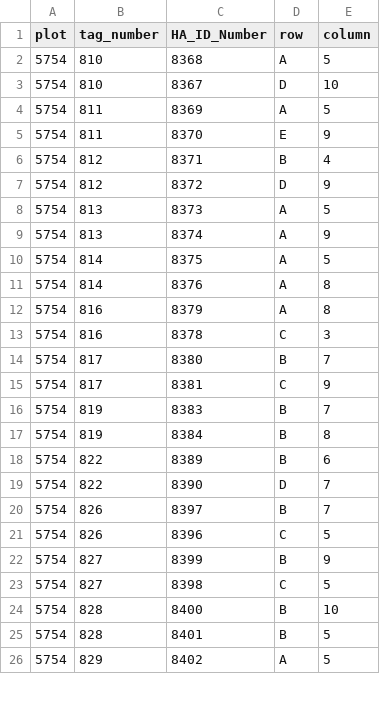
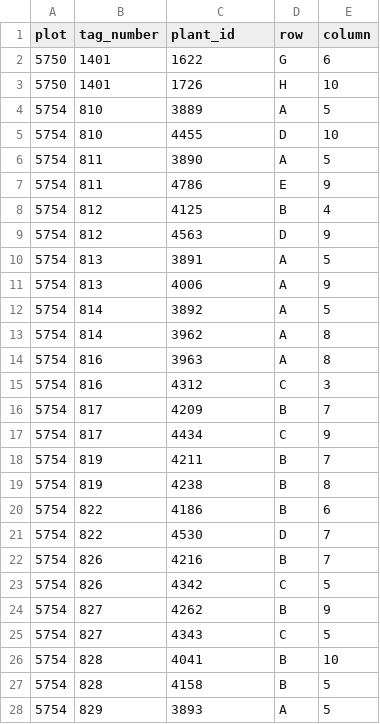
Before and after one commit to BrunaLab/HeliconiaSurveys, a CSV file: data_check/dupes_heliconia_numbers.csv, drawn as a sheet; only a part is shown; the diff covers the shown part only.

```diff
--- a/data_check/dupes_heliconia_numbers.csv
+++ b/data_check/dupes_heliconia_numbers.csv
@@ -1,26 +1,28 @@
-"plot","tag_number","HA_ID_Number","row","column"
-"5754",810,8368,"A","5"
-"5754",810,8367,"D","10"
-"5754",811,8369,"A","5"
-"5754",811,8370,"E","9"
-"5754",812,8371,"B","4"
-"5754",812,8372,"D","9"
-"5754",813,8373,"A","5"
-"5754",813,8374,"A","9"
-"5754",814,8375,"A","5"
-"5754",814,8376,"A","8"
-"5754",816,8379,"A","8"
-"5754",816,8378,"C","3"
-"5754",817,8380,"B","7"
-"5754",817,8381,"C","9"
-"5754",819,8383,"B","7"
-"5754",819,8384,"B","8"
-"5754",822,8389,"B","6"
-"5754",822,8390,"D","7"
-"5754",826,8397,"B","7"
-"5754",826,8396,"C","5"
-"5754",827,8399,"B","9"
-"5754",827,8398,"C","5"
-"5754",828,8400,"B","10"
-"5754",828,8401,"B","5"
-"5754",829,8402,"A","5"
+"plot","tag_number","plant_id","row","column"
+"5750",1401,1622,"G","6"
+"5750",1401,1726,"H","10"
+"5754",810,3889,"A","5"
+"5754",810,4455,"D","10"
+"5754",811,3890,"A","5"
+"5754",811,4786,"E","9"
+"5754",812,4125,"B","4"
+"5754",812,4563,"D","9"
+"5754",813,3891,"A","5"
+"5754",813,4006,"A","9"
+"5754",814,3892,"A","5"
+"5754",814,3962,"A","8"
+"5754",816,3963,"A","8"
+"5754",816,4312,"C","3"
+"5754",817,4209,"B","7"
+"5754",817,4434,"C","9"
+"5754",819,4211,"B","7"
+"5754",819,4238,"B","8"
+"5754",822,4186,"B","6"
+"5754",822,4530,"D","7"
+"5754",826,4216,"B","7"
+"5754",826,4342,"C","5"
+"5754",827,4262,"B","9"
+"5754",827,4343,"C","5"
+"5754",828,4041,"B","10"
+"5754",828,4158,"B","5"
+"5754",829,3893,"A","5"
```
Also changed, not shown: 2 removed rows and 33 edited cells elsewhere in this file, data_check/Not_on_List_plants.csv, data_check/ULY_plants.csv, 5 other files.
